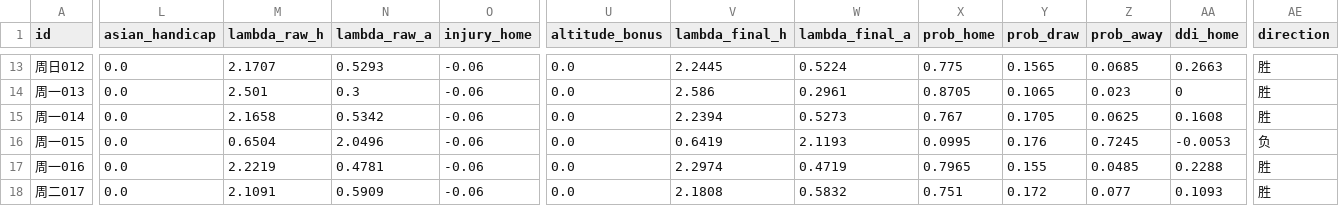
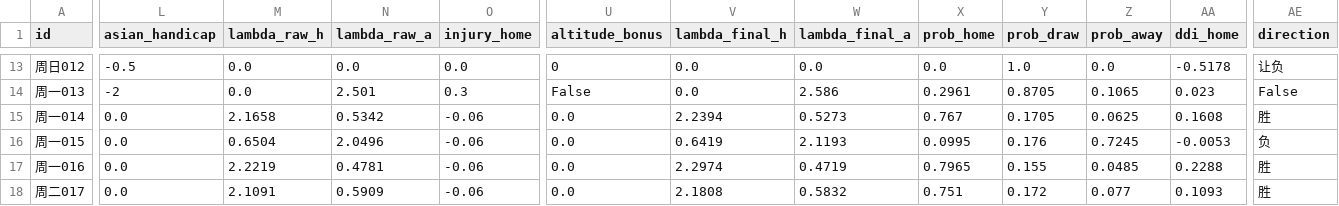
Before and after one commit to athomas8285/V3.3.3-Core, a CSV file: history.csv, drawn as a sheet; only a part is shown, gaps mark what is left out; the diff covers the shown part only; the diff names each change by its address in the sheet, - before the commit and + after, or states it on an @@ line.

```diff
--- a/history.csv
+++ b/history.csv
-L13 (asian_handicap): 0.0
+L13 (asian_handicap): -0.5
-M13 (lambda_raw_h): 2.1707
+M13 (lambda_raw_h): 0.0
-N13 (lambda_raw_a): 0.5293
+N13 (lambda_raw_a): 0.0
-O13 (injury_home): -0.06
+O13 (injury_home): 0.0
-U13 (altitude_bonus): 0.0
+U13 (altitude_bonus): 0
-V13 (lambda_final_h): 2.2445
+V13 (lambda_final_h): 0.0
-W13 (lambda_final_a): 0.5224
+W13 (lambda_final_a): 0.0
-X13 (prob_home): 0.775
+X13 (prob_home): 0.0
-Y13 (prob_draw): 0.1565
+Y13 (prob_draw): 1.0
-Z13 (prob_away): 0.0685
+Z13 (prob_away): 0.0
-AA13 (ddi_home): 0.2663
+AA13 (ddi_home): -0.5178
-AE13 (direction): 胜
+AE13 (direction): 让负
-L14 (asian_handicap): 0.0
+L14 (asian_handicap): -2
-M14 (lambda_raw_h): 2.501
+M14 (lambda_raw_h): 0.0
-N14 (lambda_raw_a): 0.3
+N14 (lambda_raw_a): 2.501
-O14 (injury_home): -0.06
+O14 (injury_home): 0.3
-U14 (altitude_bonus): 0.0
+U14 (altitude_bonus): False
-V14 (lambda_final_h): 2.586
+V14 (lambda_final_h): 0.0
-W14 (lambda_final_a): 0.2961
+W14 (lambda_final_a): 2.586
-X14 (prob_home): 0.8705
+X14 (prob_home): 0.2961
-Y14 (prob_draw): 0.1065
+Y14 (prob_draw): 0.8705
-Z14 (prob_away): 0.023
+Z14 (prob_away): 0.1065
-AA14 (ddi_home): 0
+AA14 (ddi_home): 0.023
-AE14 (direction): 胜
+AE14 (direction): False
```
Also changed, not shown: 153 edited cells elsewhere in this file, 16 other files.
